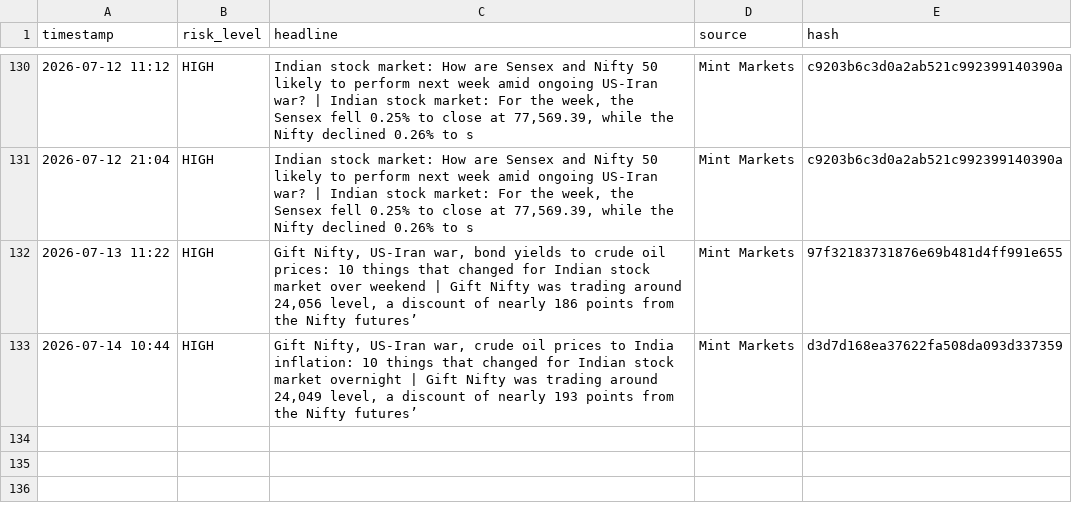
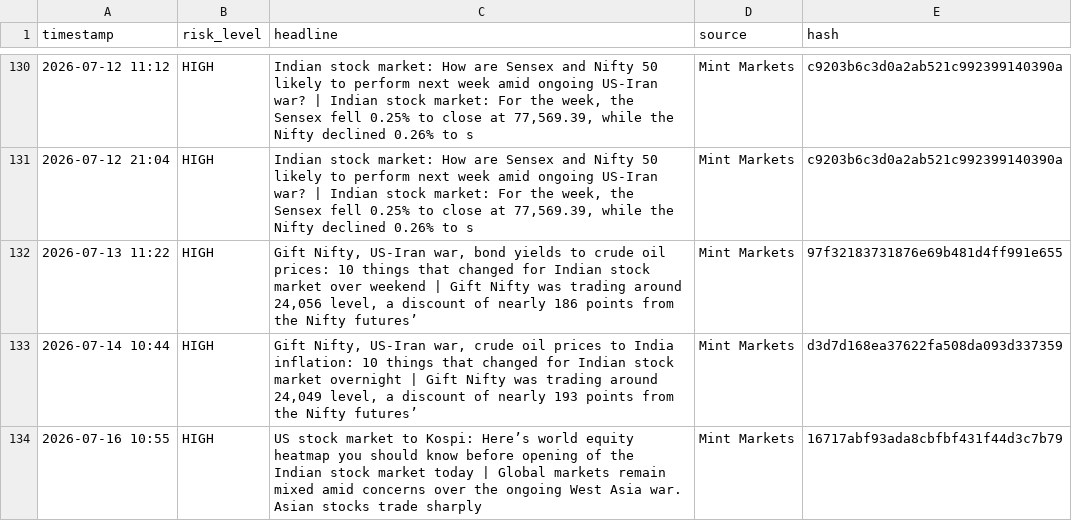
Before and after one commit to Sriram-0432/dip-alert, a CSV file: crisis_log.csv, drawn as a sheet; only a part is shown, gaps mark what is left out; the diff names each change by its address in the sheet, - before the commit and + after, or states it on an @@ line.

```diff
--- a/crisis_log.csv
+++ b/crisis_log.csv
+row 134: 2026-07-16 10:55 | HIGH | US stock market to Kospi: Here’s world equity heatmap you should know before opening of the Indian stock market today | Global markets remain mixed amid concerns over the ongoing West Asia war. Asian stocks trade sharply | Mint Markets | 16717abf93ada8cbfbf431f44d3c7b79
```
